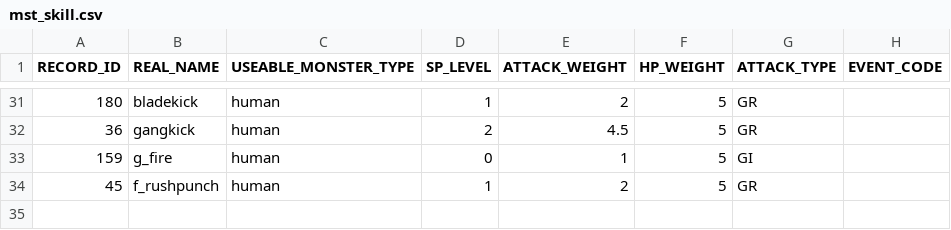
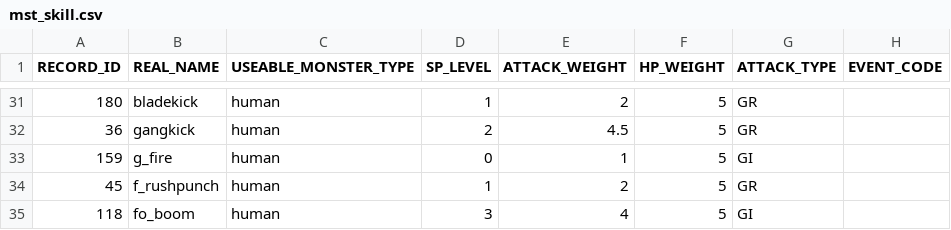
Before and after one commit to bodacheng/MComat, a CSV file: Assets/ExternalAssets/Config/mst_skill.csv, drawn as a sheet; only a part is shown, gaps mark what is left out.

```diff
--- a/Assets/ExternalAssets/Config/mst_skill.csv
+++ b/Assets/ExternalAssets/Config/mst_skill.csv
@@ -34 +34,2 @@ RECORD_ID,REAL_NAME,USEABLE_MONSTER_TYPE,SP_LEVEL,ATTACK_WEIGHT,HP_WEIGHT,ATTACK
 45,f_rushpunch,human,1,2,5,GR,
+118,fo_boom,human,3,4,5,GI,
```
Also changed, not shown: Assets/ExternalAssets/Config/SkillStaticAnalysis.csv, 36 other files.
